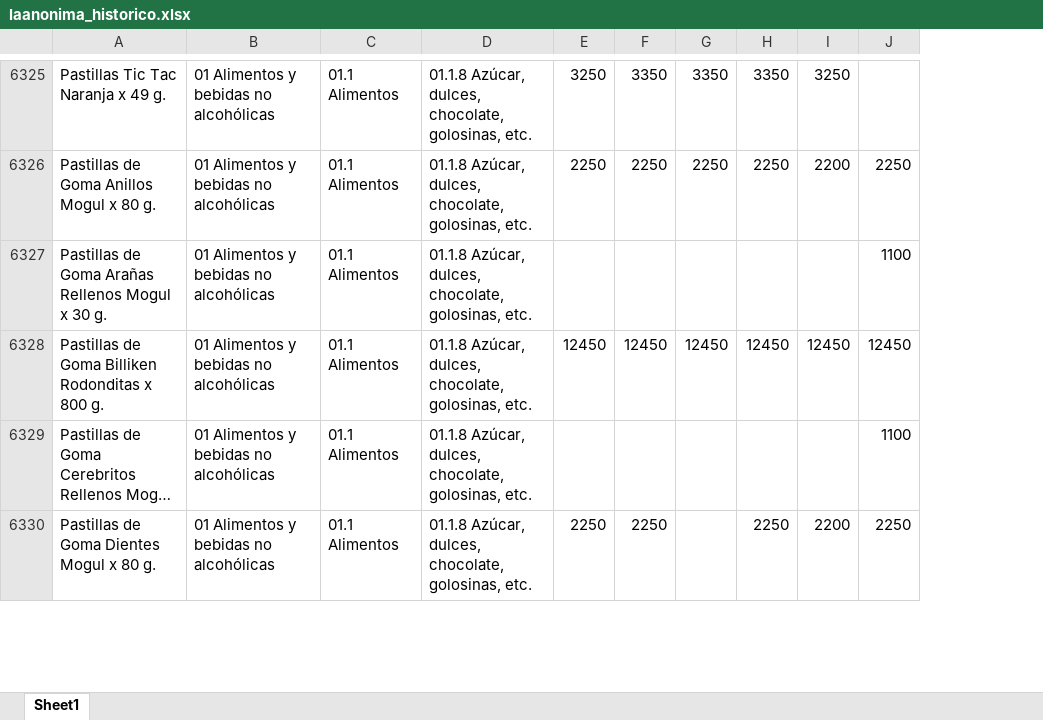
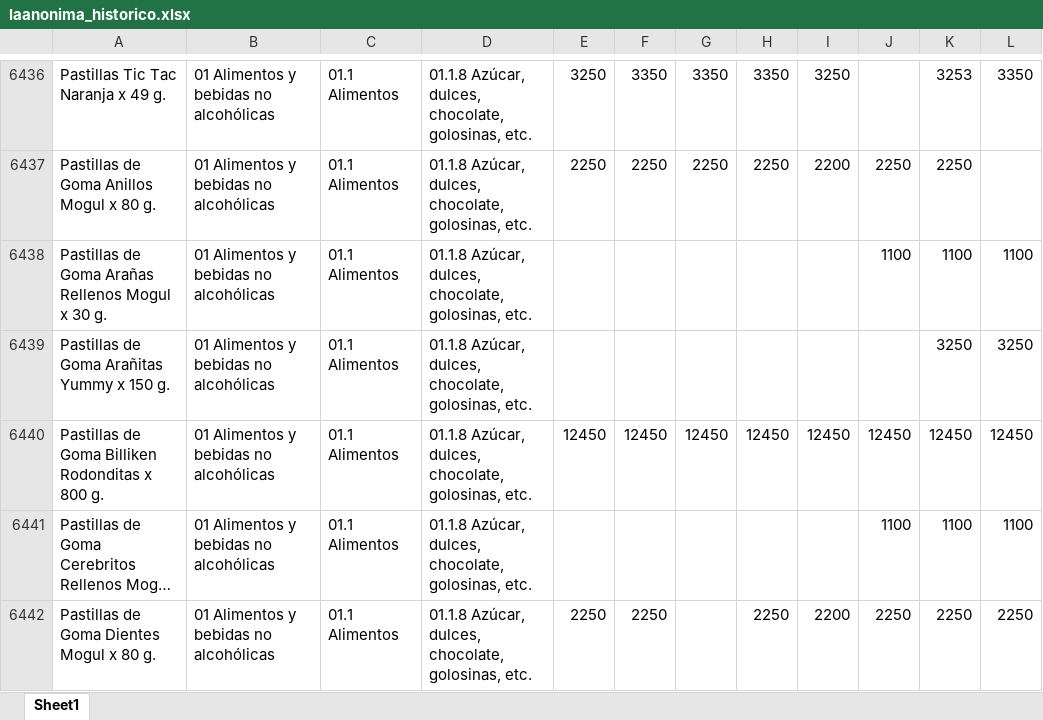
Before and after one commit to AgustinRivasBergant1995/monitor-precios, an Excel workbook: datos/laanonima_historico.xlsx, sheet Sheet1, drawn as a sheet; only a part is shown, gaps mark what is left out; long unchanged cells end in …; values as stored, in another font and other column widths than the file's, no borders; the diff covers the shown part only; the diff names each change by its address in the sheet, - before the commit and + after, or states it on an @@ line.

```diff
--- a/datos/laanonima_historico.xlsx (sheet Sheet1)
+++ b/datos/laanonima_historico.xlsx (sheet Sheet1)
+column K, rows 6436-6438: 3253 | 2250 | 1100; rows 6440-6442: 12450 | 1100 | 2250
+column L, rows 6436-6438: 3350 |  | 1100; rows 6440-6442: 12450 | 1100 | 2250
+row 6439: Pastillas de Goma Arañitas Yummy x 150 g. | 01 Alimentos y bebidas no alcohólicas | 01.1 Alimentos | 01.1.8 Azúcar, dulces, chocolate, golosinas, etc. |  |  |  |  |  |  | 3250 | 3250
```
Also changed, not shown: 165 added rows elsewhere in this sheet, datos/eltodo_historico.xlsx, 1 other file.
